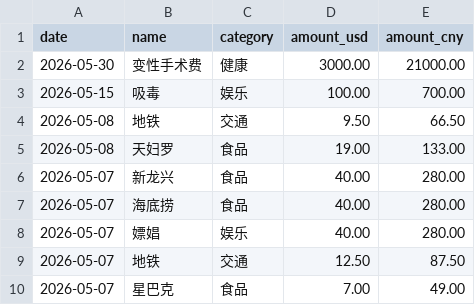
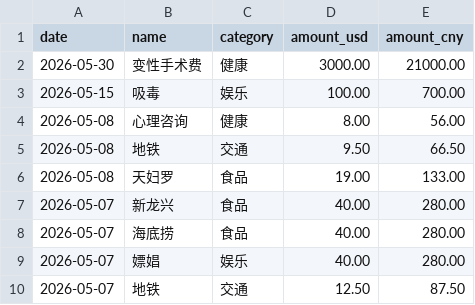
Before and after one commit to yang-lanlan/jizhang, a CSV file: data/expenses.csv, drawn as a sheet; only a part is shown; the shorter side is filled out with more unchanged rows.

Commit message:
chore: update csv 2026-05-08T20:22:19.994Z

```diff
--- a/data/expenses.csv
+++ b/data/expenses.csv
@@ -3,2 +3,3 @@ date,name,category,amount_usd,amount_cny
 "2026-05-15","吸毒","娱乐","100.00","700.00"
+"2026-05-08","心理咨询","健康","8.00","56.00"
 "2026-05-08","地铁","交通","9.50","66.50"
```
